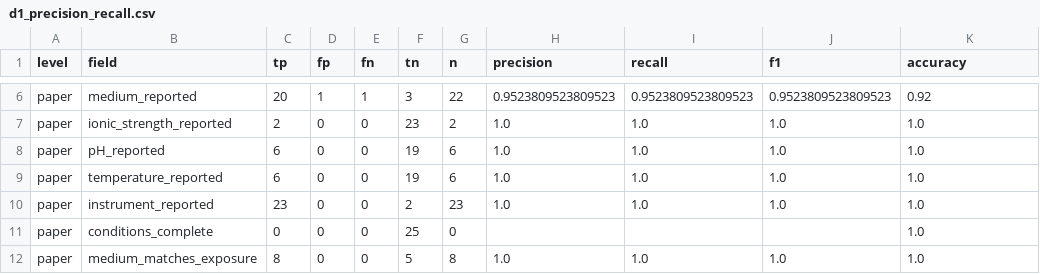
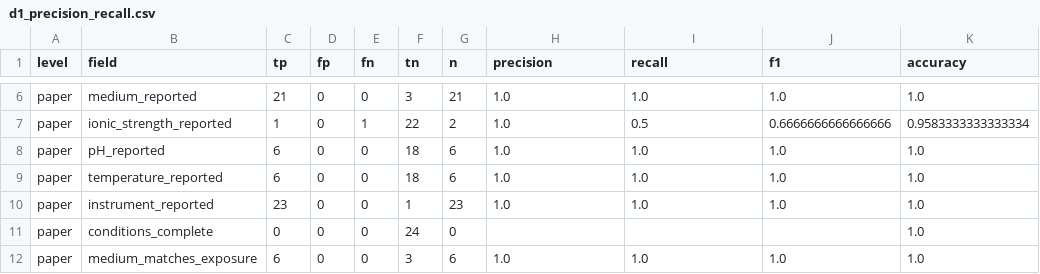
Before and after one commit to glmcz/mnp-research-standardization, a CSV file: out/tables/d1_precision_recall.csv, drawn as a sheet; only a part is shown, gaps mark what is left out; the diff covers the shown part only; the diff names each change by its address in the sheet, - before the commit and + after, or states it on an @@ line.

```diff
--- a/out/tables/d1_precision_recall.csv
+++ b/out/tables/d1_precision_recall.csv
-C6 (tp): 20
+C6 (tp): 21
-D6 (fp): 1
+D6 (fp): 0
-E6 (fn): 1
+E6 (fn): 0
-G6 (n): 22
+G6 (n): 21
-H6 (precision): 0.9523809523809523
+H6 (precision): 1.0
-I6 (recall): 0.9523809523809523
+I6 (recall): 1.0
-J6 (f1): 0.9523809523809523
+J6 (f1): 1.0
-K6 (accuracy): 0.92
+K6 (accuracy): 1.0
-C7 (tp): 2
+C7 (tp): 1
-E7 (fn): 0
+E7 (fn): 1
-F7 (tn): 23
+F7 (tn): 22
-I7 (recall): 1.0
+I7 (recall): 0.5
-J7 (f1): 1.0
+J7 (f1): 0.6666666666666666
-K7 (accuracy): 1.0
+K7 (accuracy): 0.9583333333333334
-F8:F9 (tn): 19
+F8:F9 (tn): 18
-F10 (tn): 2
+F10 (tn): 1
-F11 (tn): 25
+F11 (tn): 24
-C12 (tp): 8
+C12 (tp): 6
-F12 (tn): 5
+F12 (tn): 3
-G12 (n): 8
+G12 (n): 6
```
Also changed, not shown: 29 edited cells elsewhere in this file, out/tables/d1_papers_without_printed_values.csv, out/tables/eval_stages.csv, 11 other files.
